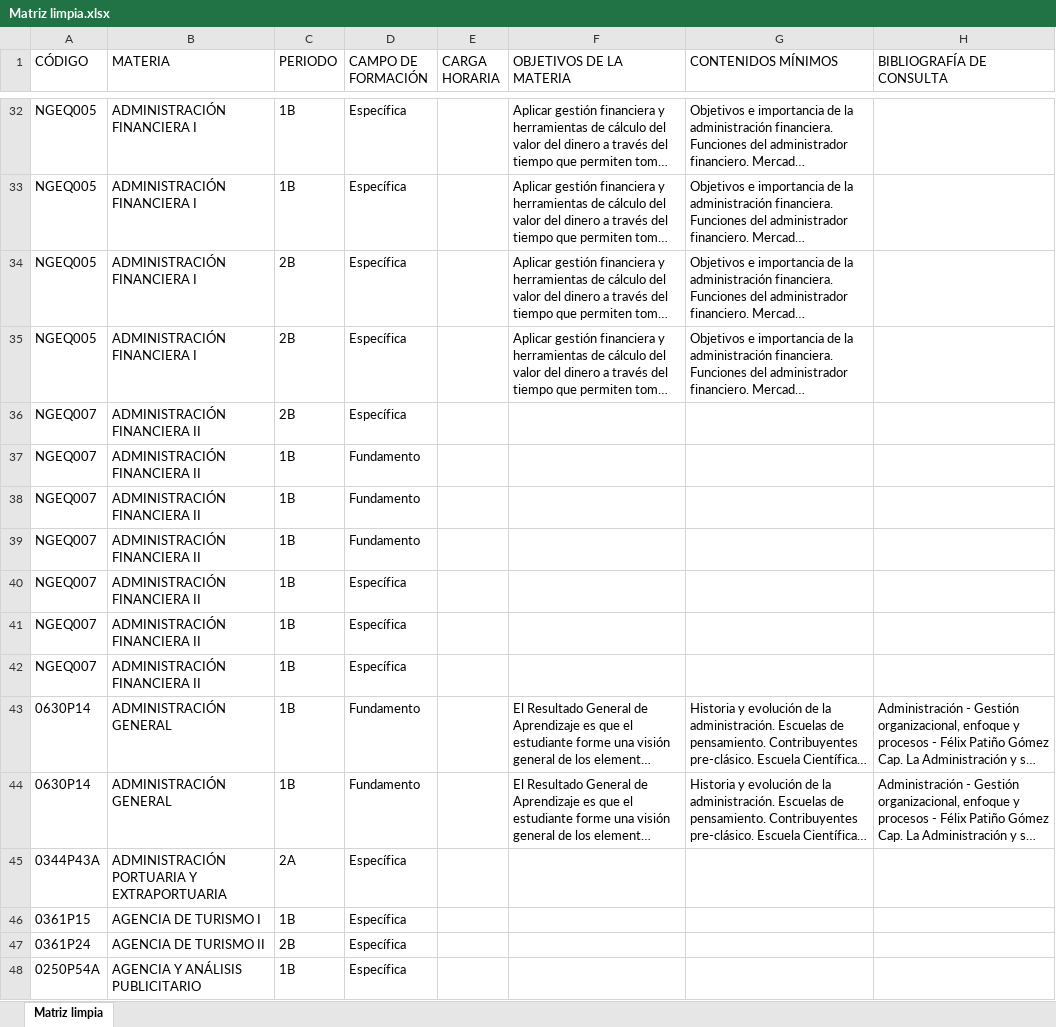
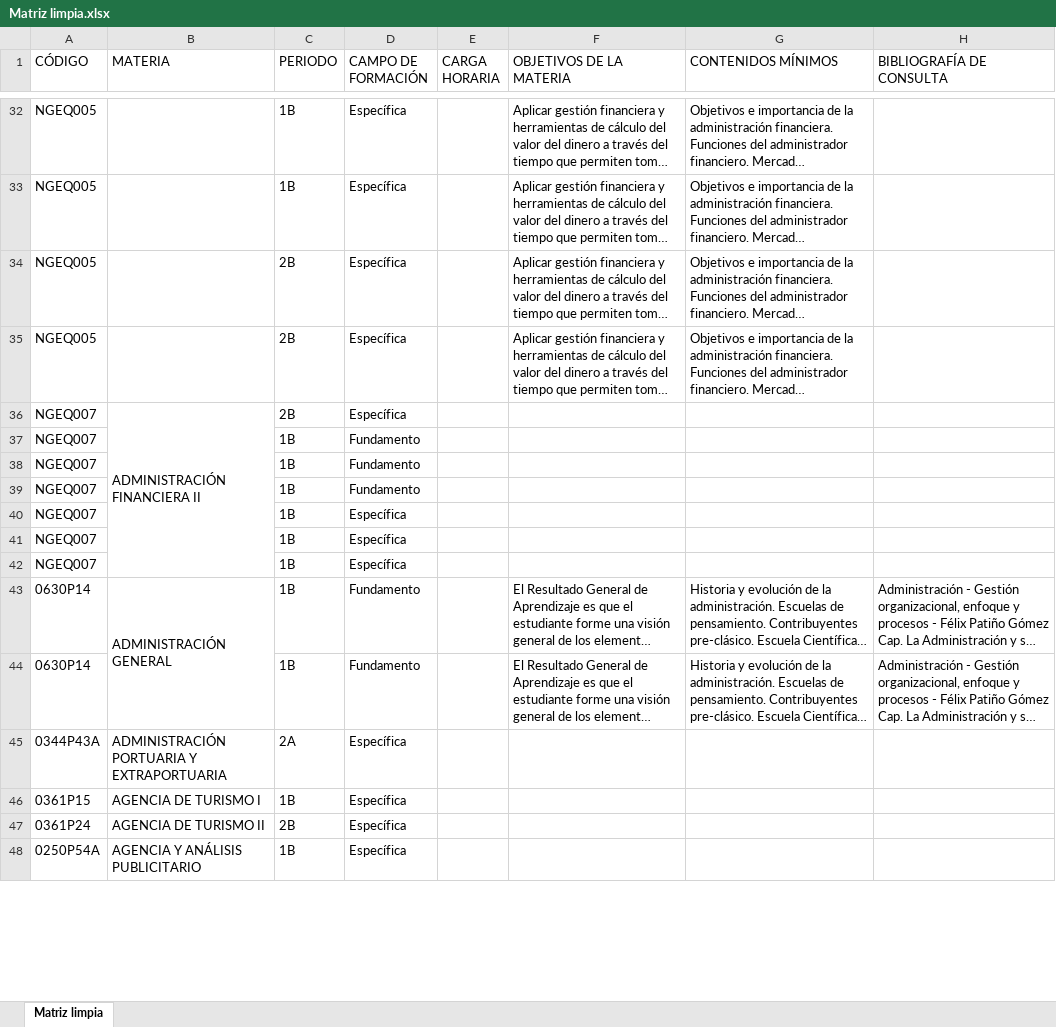
Before and after one commit to maatii0122/teclab-matriz, an Excel workbook: Matriz limpia.xlsx, sheet Matriz limpia, drawn as a sheet; only a part is shown, gaps mark what is left out; long unchanged cells end in …; values as stored, in another font and other column widths than the file's, no cell formats; the diff covers the shown part only; the diff names each change by its address in the sheet, - before the commit and + after, or states it on an @@ line.

```diff
--- a/Matriz limpia.xlsx (sheet Matriz limpia)
+++ b/Matriz limpia.xlsx (sheet Matriz limpia)
-B32:B35 (MATERIA): ADMINISTRACIÓN FINANCIERA I
+B32:B35 (MATERIA): (empty)
+B36:B42 merged
-B37:B42 (MATERIA): ADMINISTRACIÓN FINANCIERA II
+B37:B42 (MATERIA): (empty)
+B43:B44 merged
-B44 (MATERIA): ADMINISTRACIÓN GENERAL
+B44 (MATERIA): (empty)
```
Also changed, not shown: 1069 edited cells and merged cells elsewhere in this sheet, cell formats, public/Matriz limpia.xlsx, 3 other files.
